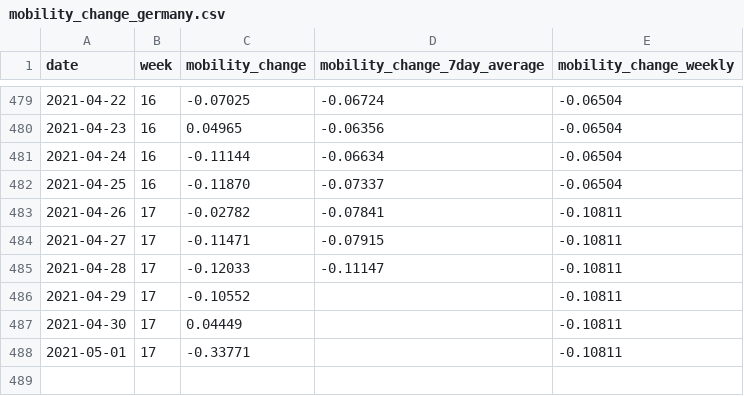
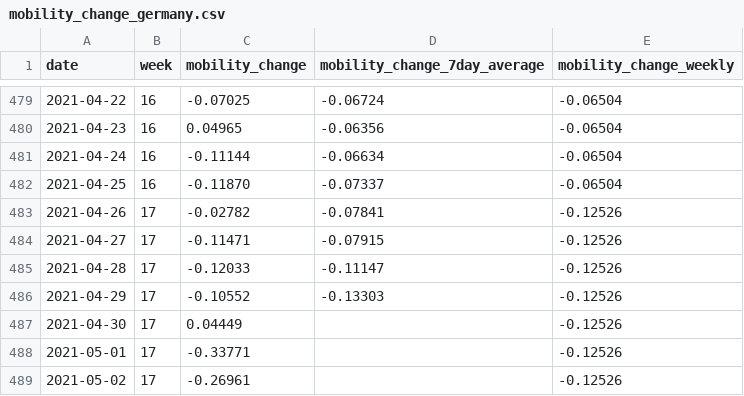
Before and after one commit to rocs-org/covid-mobility-data, a CSV file: data/mobility_change/mobility_change_germany.csv, drawn as a sheet; only a part is shown, gaps mark what is left out.

```diff
--- a/data/mobility_change/mobility_change_germany.csv
+++ b/data/mobility_change/mobility_change_germany.csv
@@ -482,7 +482,8 @@ date,week,mobility_change,mobility_change_7day_average,mobility_change_weekly
 2021-04-25,16,-0.11870,-0.07337,-0.06504
-2021-04-26,17,-0.02782,-0.07841,-0.10811
-2021-04-27,17,-0.11471,-0.07915,-0.10811
-2021-04-28,17,-0.12033,-0.11147,-0.10811
-2021-04-29,17,-0.10552,,-0.10811
-2021-04-30,17,0.04449,,-0.10811
-2021-05-01,17,-0.33771,,-0.10811
+2021-04-26,17,-0.02782,-0.07841,-0.12526
+2021-04-27,17,-0.11471,-0.07915,-0.12526
+2021-04-28,17,-0.12033,-0.11147,-0.12526
+2021-04-29,17,-0.10552,-0.13303,-0.12526
+2021-04-30,17,0.04449,,-0.12526
+2021-05-01,17,-0.33771,,-0.12526
+2021-05-02,17,-0.26961,,-0.12526
```
Also changed, not shown: data/mobility_change/mobility_change_bundeslaender.csv.
